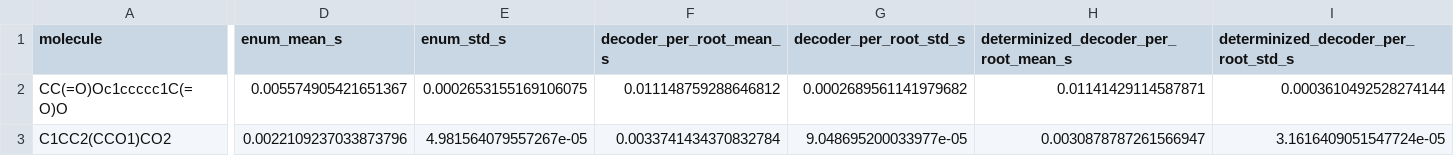
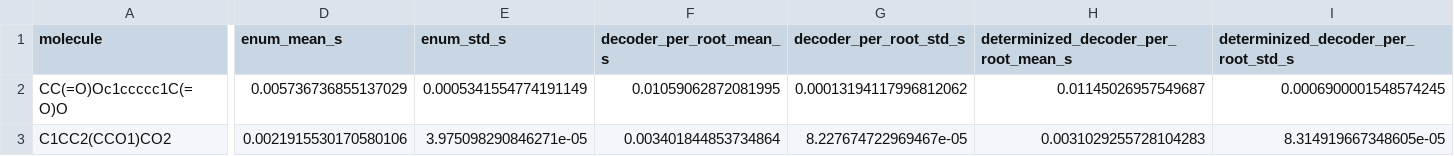
Before and after one commit to numpde/grimace-py, a TSV file: docs/timings.tsv, drawn as a sheet; only a part is shown, gaps mark what is left out; the diff covers the shown part only; the diff names each change by its address in the sheet, - before the commit and + after, or states it on an @@ line.

Commit message:
Refresh stereo exact enum baselines

```diff
--- a/docs/timings.tsv
+++ b/docs/timings.tsv
-D2 (enum_mean_s): 0.005574905421651367
+D2 (enum_mean_s): 0.005736736855137029
-E2 (enum_std_s): 0.0002653155169106075
+E2 (enum_std_s): 0.0005341554774191149
-F2 (decoder_per_root_mean_s): 0.011148759288646812
+F2 (decoder_per_root_mean_s): 0.01059062872081995
-G2 (decoder_per_root_std_s): 0.0002689561141979682
+G2 (decoder_per_root_std_s): 0.00013194117996812062
-H2: 0.01141429114587871
+H2: 0.01145026957549687
-I2: 0.0003610492528274144
+I2: 0.0006900001548574245
-D3 (enum_mean_s): 0.0022109237033873796
+D3 (enum_mean_s): 0.0021915530170580106
-E3 (enum_std_s): 4.981564079557267e-05
+E3 (enum_std_s): 3.975098290846271e-05
-F3 (decoder_per_root_mean_s): 0.0033741434370832784
+F3 (decoder_per_root_mean_s): 0.003401844853734864
-G3 (decoder_per_root_std_s): 9.048695200033977e-05
+G3 (decoder_per_root_std_s): 8.227674722969467e-05
-H3: 0.0030878787261566947
+H3: 0.0031029255728104283
-I3: 3.1616409051547724e-05
+I3: 8.314919667348605e-05
```
Also changed, not shown: 72 edited cells elsewhere in this file, 4 other files.
